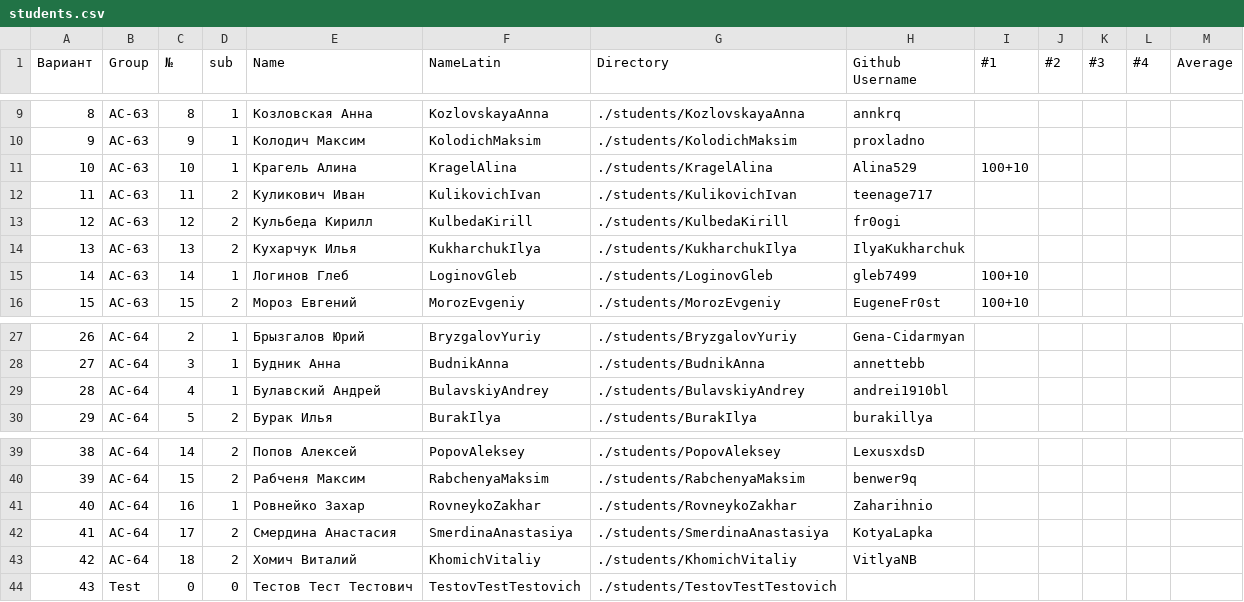
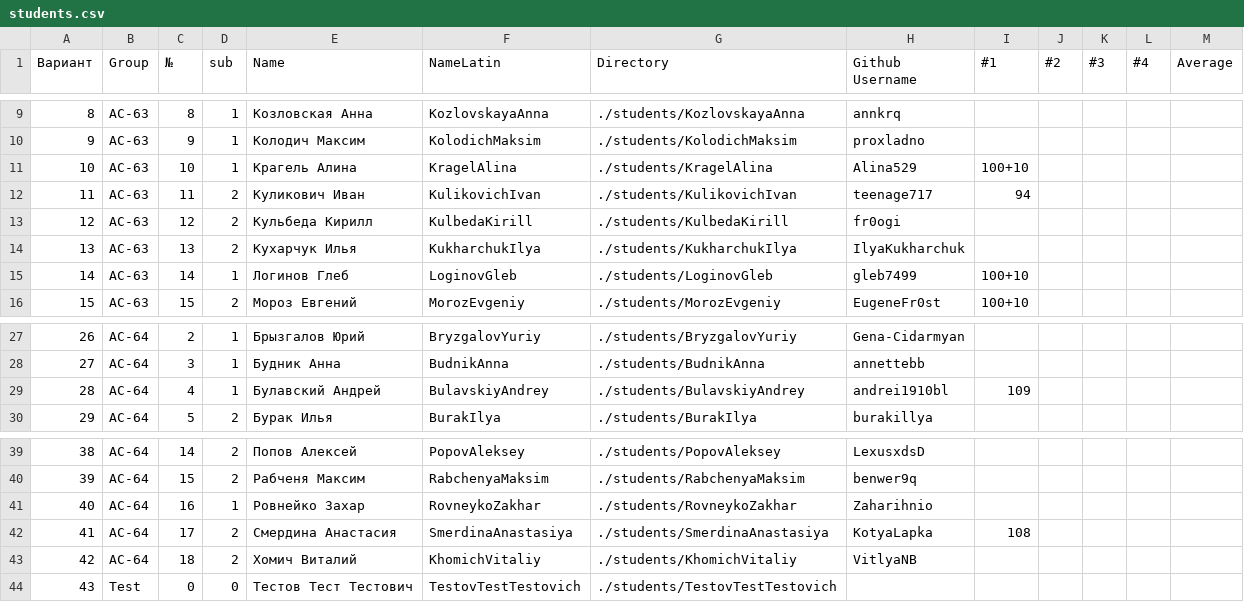
Before and after one commit to gleb7499/RSiOT-2025, a CSV file: students/students.csv, drawn as a sheet; only a part is shown, gaps mark what is left out.

```diff
--- a/students/students.csv
+++ b/students/students.csv
@@ -11,3 +11,3 @@
 10,АС-63,10,1,Крагель Алина,KragelAlina,./students/KragelAlina,Alina529,100+10,,,,
-11,АС-63,11,2,Куликович Иван,KulikovichIvan,./students/KulikovichIvan,teenage717,,,,,
+11,АС-63,11,2,Куликович Иван,KulikovichIvan,./students/KulikovichIvan,teenage717,94,,,,
 12,АС-63,12,2,Кульбеда Кирилл,KulbedaKirill,./students/KulbedaKirill,fr0ogi,,,,,
@@ -28,3 +28,3 @@
 27,АС-64,3,1,Будник Анна,BudnikAnna,./students/BudnikAnna,annettebb,,,,,
-28,АС-64,4,1,Булавский Андрей,BulavskiyAndrey,./students/BulavskiyAndrey,andrei1910bl,,,,,
+28,АС-64,4,1,Булавский Андрей,BulavskiyAndrey,./students/BulavskiyAndrey,andrei1910bl,109,,,,
 29,АС-64,5,2,Бурак Илья,BurakIlya,./students/BurakIlya,burakillya,,,,,
@@ -41,3 +41,3 @@
 40,АС-64,16,1,Ровнейко Захар,RovneykoZakhar,./students/RovneykoZakhar,Zaharihnio,,,,,
-41,АС-64,17,2,Смердина Анастасия,SmerdinaAnastasiya,./students/SmerdinaAnastasiya,KotyaLapka,,,,,
+41,АС-64,17,2,Смердина Анастасия,SmerdinaAnastasiya,./students/SmerdinaAnastasiya,KotyaLapka,108,,,,
 42,АС-64,18,2,Хомич Виталий,KhomichVitaliy,./students/KhomichVitaliy,VitlyaNB,,,,,
```
Also changed, not shown: 2 other files.
